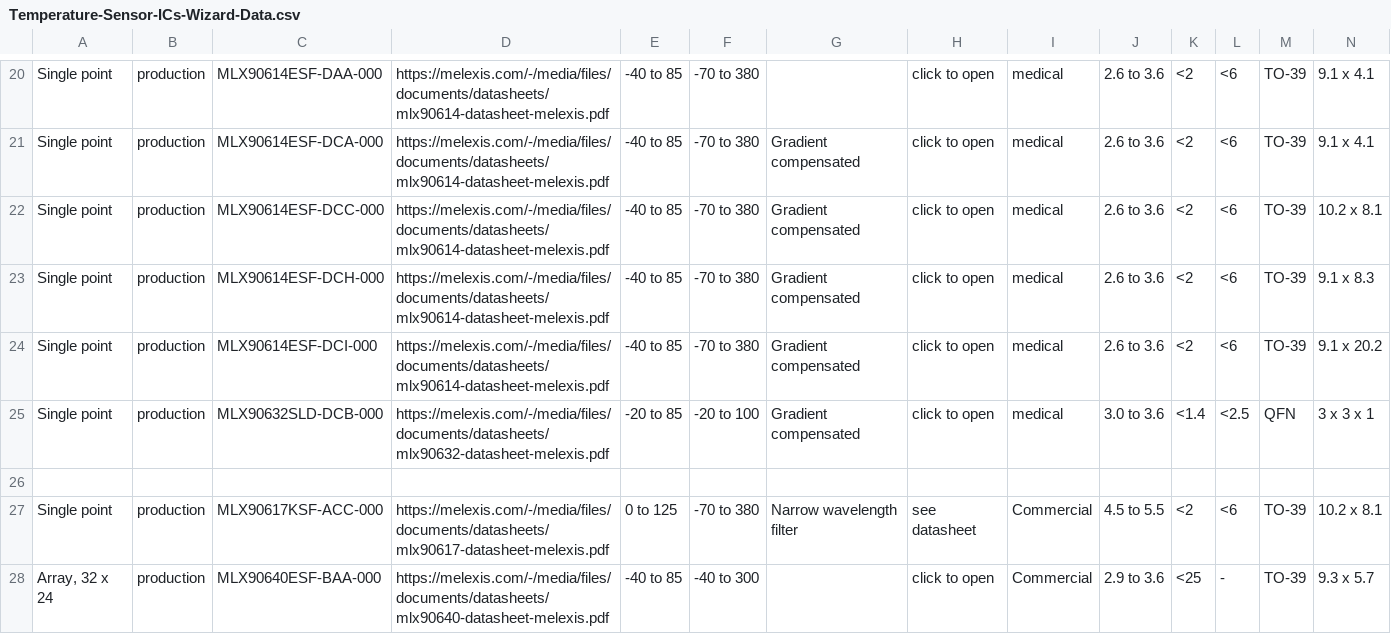
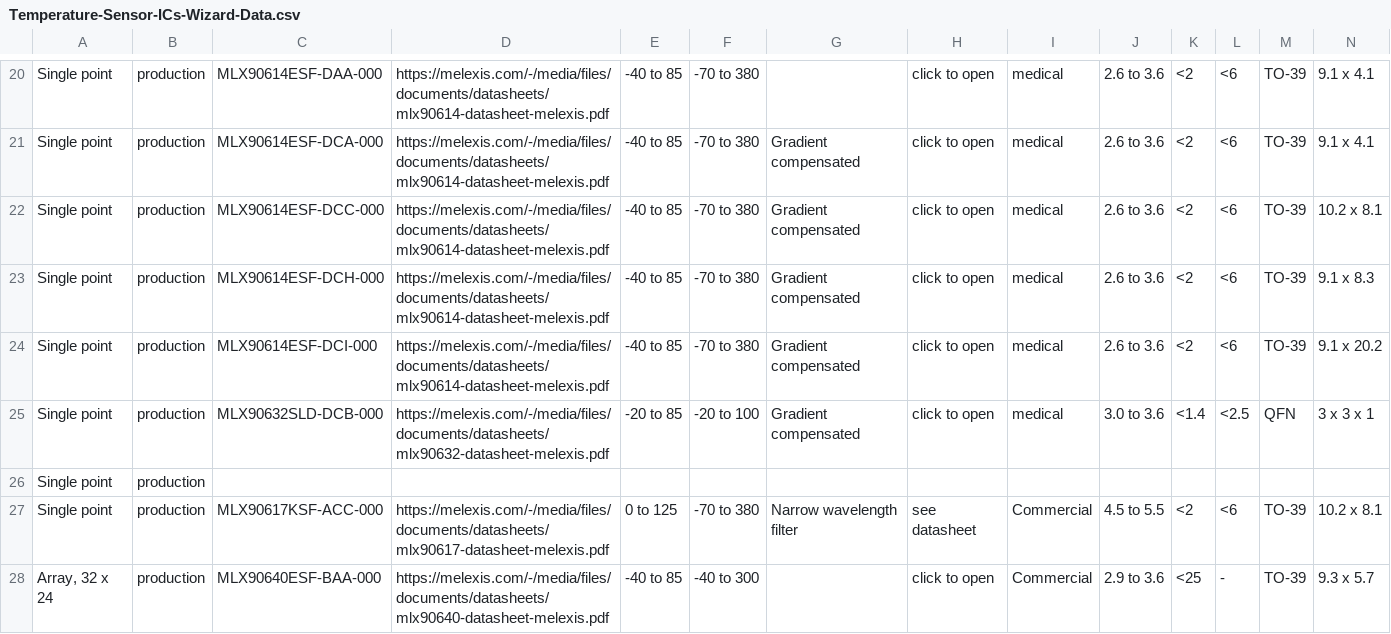
Before and after one commit to MelexisBC/Wizard--Temperature-Sensor-ICs-Data, a CSV file: Temperature-Sensor-ICs-Wizard-Data.csv, drawn as a sheet; only a part is shown, gaps mark what is left out; rows hold the shown columns only; the diff names each change by its address in the sheet, - before the commit and + after, or states it on an @@ line.

Commit message:
Wizard - Temperature sensor ICs - Google sheet updated

```diff
--- a/Temperature-Sensor-ICs-Wizard-Data.csv
+++ b/Temperature-Sensor-ICs-Wizard-Data.csv
-row 26: (empty)
+row 26: Single point | production
```
